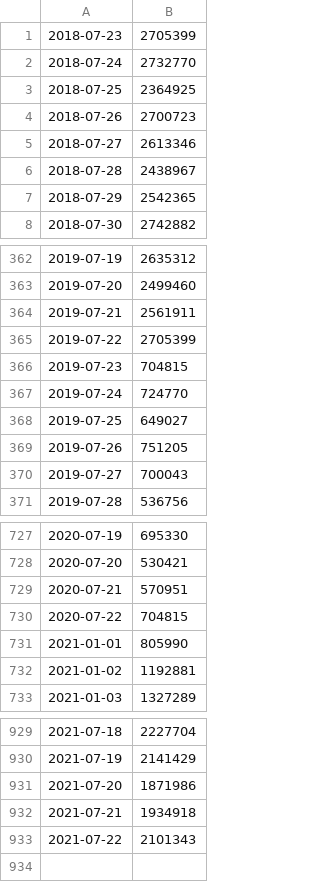
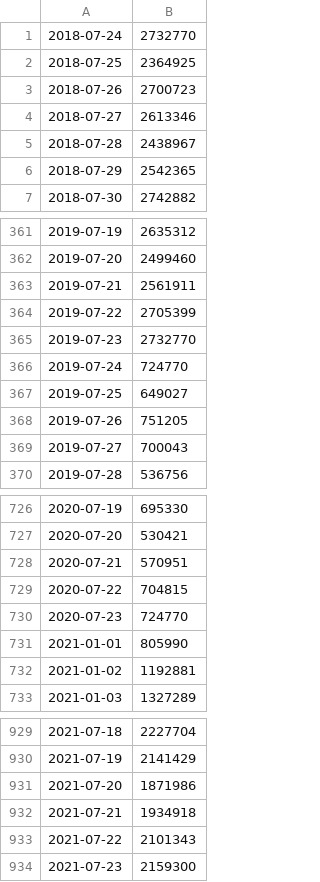
Before and after one commit to hunj/tsa-passenger-throughput, a CSV file: output.csv, drawn as a sheet; only a part is shown, gaps mark what is left out.

Commit message:
:octocat: Update data 07/24/2021

```diff
--- a/output.csv
+++ b/output.csv
@@ -1,2 +1 @@
-2018-07-23,2705399
 2018-07-24,2732770
@@ -365,3 +364,3 @@
 2019-07-22,2705399
-2019-07-23,704815
+2019-07-23,2732770
 2019-07-24,724770
@@ -730,2 +729,3 @@
 2020-07-22,704815
+2020-07-23,724770
 2021-01-01,805990
@@ -933 +933,2 @@
 2021-07-22,2101343
+2021-07-23,2159300
```
